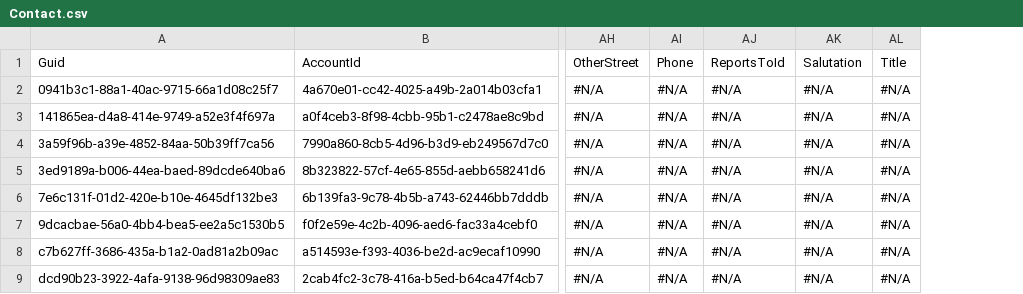
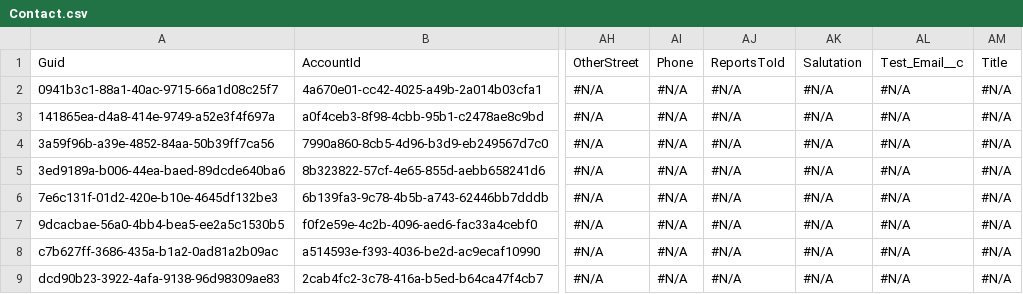
Before and after one commit to Prodlymoover/CPQ-Test--33, a CSV file: Contact.csv, drawn as a sheet; only a part is shown, gaps mark what is left out; the diff names each change by its address in the sheet, - before the commit and + after, or states it on an @@ line.

```diff
--- a/Contact.csv
+++ b/Contact.csv
+column AL, rows 1-9: Test_Email__c | #N/A | #N/A | #N/A | #N/A | #N/A | #N/A | #N/A | #N/A
```
Also changed, not shown: Asset.csv, Case.csv, 3 other files.
